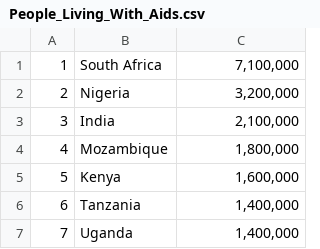
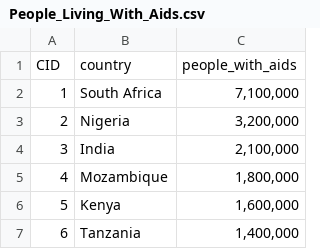
Before and after one commit to CollinHenley/Midterm, a CSV file: People_Living_With_Aids.csv, drawn as a sheet; only a part is shown; the shorter side is filled out with more unchanged rows; the diff names each change by its address in the sheet, - before the commit and + after, or states it on an @@ line.

```diff
--- a/People_Living_With_Aids.csv
+++ b/People_Living_With_Aids.csv
+row 1: CID | country | people_with_aids
```
Also changed, not shown: Birth_Rate.csv, Death_Rate.csv, 6 other files.
